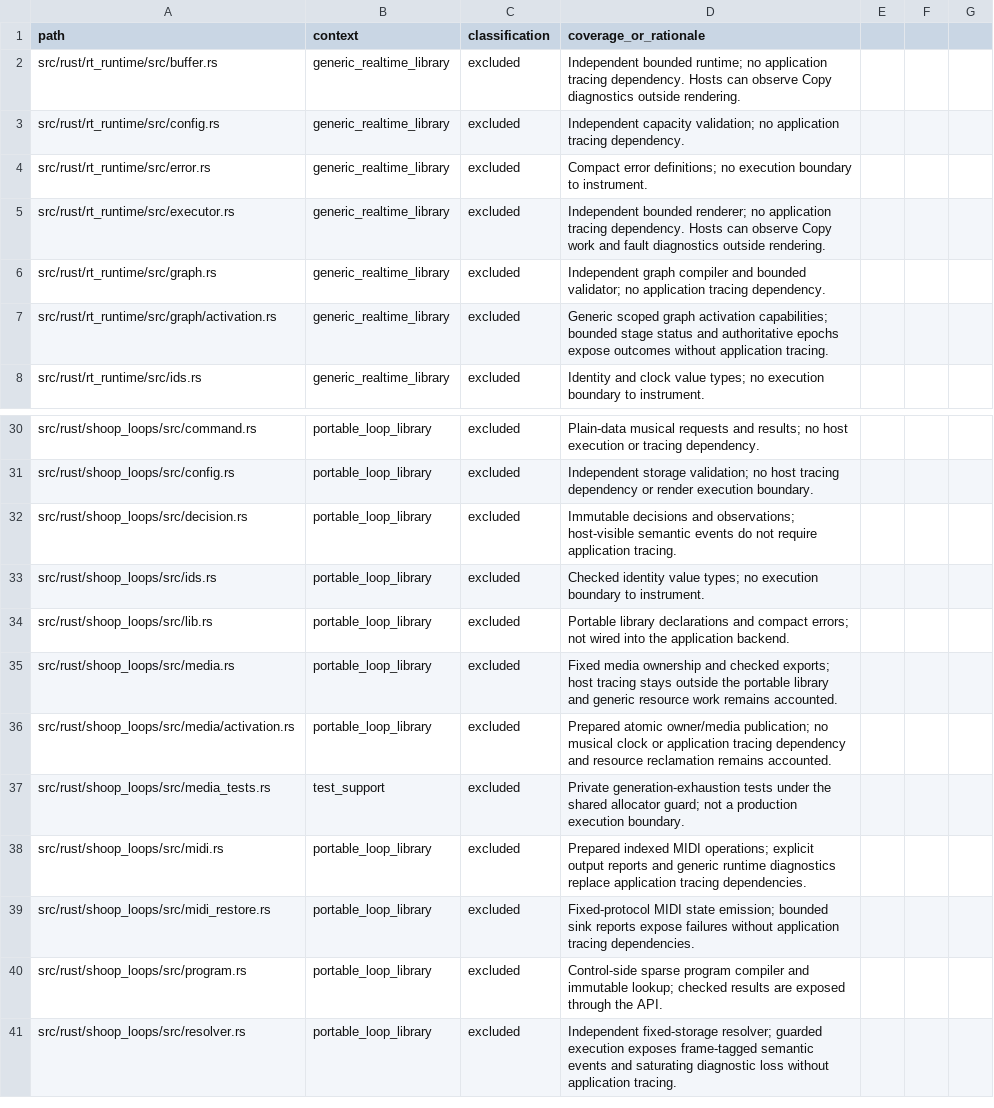
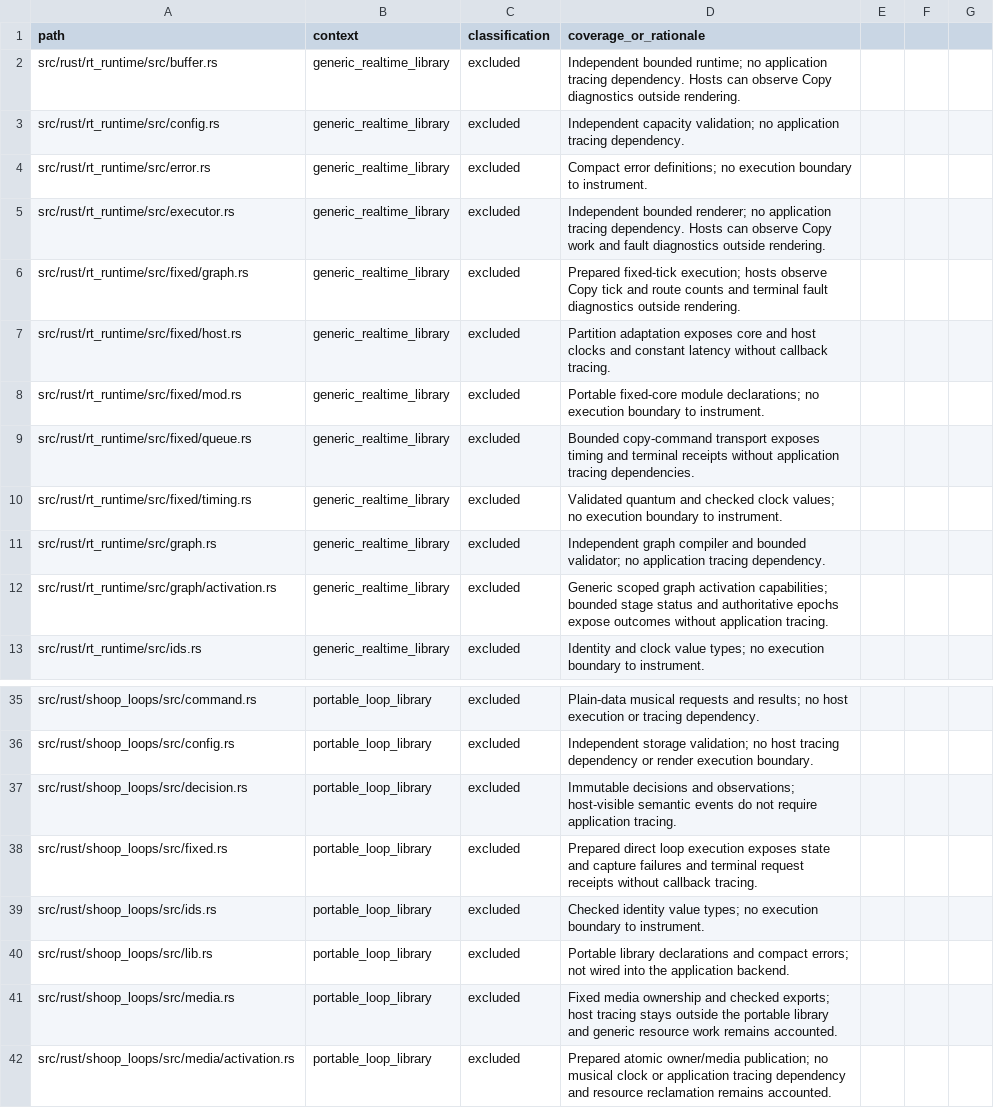
Before and after one commit to SanderVocke/shoopdaloop, a CSV file: docs/tracing_coverage.csv, drawn as a sheet; only a part is shown, gaps mark what is left out; the shorter side is filled out with more unchanged rows; the diff names each change by its address in the sheet, - before the commit and + after, or states it on an @@ line.

Commit message:
feat: settle fixed-core transport and recording on quiescent shutdown

```diff
--- a/docs/tracing_coverage.csv
+++ b/docs/tracing_coverage.csv
+row 6: src/rust/rt_runtime/src/fixed/graph.rs | generic_realtime_library | excluded | Prepared fixed-tick execution; hosts observe Copy tick and route counts and terminal fault diagnostics outside rendering.
+row 7: src/rust/rt_runtime/src/fixed/host.rs | generic_realtime_library | excluded | Partition adaptation exposes core and host clocks and constant latency without callback tracing.
+row 8: src/rust/rt_runtime/src/fixed/mod.rs | generic_realtime_library | excluded | Portable fixed-core module declarations; no execution boundary to instrument.
+row 9: src/rust/rt_runtime/src/fixed/queue.rs | generic_realtime_library | excluded | Bounded copy-command transport exposes timing and terminal receipts without application tracing dependencies.
+row 10: src/rust/rt_runtime/src/fixed/timing.rs | generic_realtime_library | excluded | Validated quantum and checked clock values; no execution boundary to instrument.
+row 38: src/rust/shoop_loops/src/fixed.rs | portable_loop_library | excluded | Prepared direct loop execution exposes state and capture failures and terminal request receipts without callback tracing.
```
Also changed, not shown: 7 other files.
